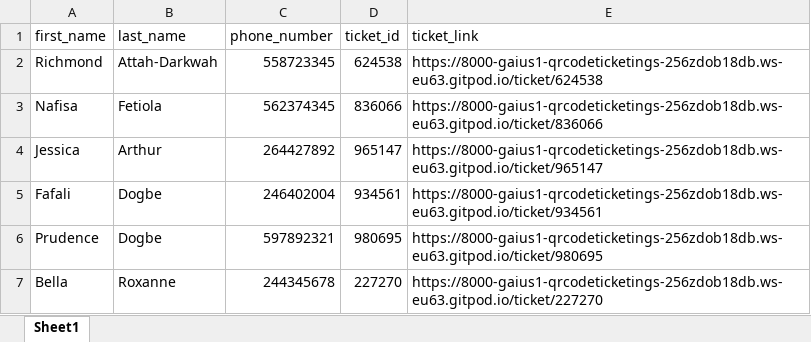
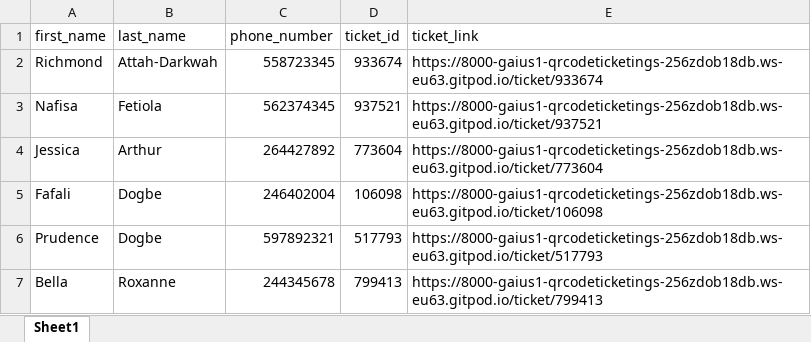
Before and after one commit to Gaius-1/QRcode-Ticketing-System, an Excel workbook: assets/Approved_Guests.xlsx, sheet Sheet1, drawn as a sheet; values as stored, in another font and other column widths than the file's, no borders; the diff names each change by its address in the sheet, - before the commit and + after, or states it on an @@ line.

```diff
--- a/assets/Approved_Guests.xlsx (sheet Sheet1)
+++ b/assets/Approved_Guests.xlsx (sheet Sheet1)
-D2 (ticket_id): 624538
+D2 (ticket_id): 933674
-E2 (ticket_link): https://8000-gaius1-qrcodeticketings-256zdob18db.ws-eu63.gitpod.io/ticket/624538
+E2 (ticket_link): https://8000-gaius1-qrcodeticketings-256zdob18db.ws-eu63.gitpod.io/ticket/933674
-D3 (ticket_id): 836066
+D3 (ticket_id): 937521
-E3 (ticket_link): https://8000-gaius1-qrcodeticketings-256zdob18db.ws-eu63.gitpod.io/ticket/836066
+E3 (ticket_link): https://8000-gaius1-qrcodeticketings-256zdob18db.ws-eu63.gitpod.io/ticket/937521
-D4 (ticket_id): 965147
+D4 (ticket_id): 773604
-E4 (ticket_link): https://8000-gaius1-qrcodeticketings-256zdob18db.ws-eu63.gitpod.io/ticket/965147
+E4 (ticket_link): https://8000-gaius1-qrcodeticketings-256zdob18db.ws-eu63.gitpod.io/ticket/773604
-D5 (ticket_id): 934561
+D5 (ticket_id): 106098
-E5 (ticket_link): https://8000-gaius1-qrcodeticketings-256zdob18db.ws-eu63.gitpod.io/ticket/934561
+E5 (ticket_link): https://8000-gaius1-qrcodeticketings-256zdob18db.ws-eu63.gitpod.io/ticket/106098
-D6 (ticket_id): 980695
+D6 (ticket_id): 517793
-E6 (ticket_link): https://8000-gaius1-qrcodeticketings-256zdob18db.ws-eu63.gitpod.io/ticket/980695
+E6 (ticket_link): https://8000-gaius1-qrcodeticketings-256zdob18db.ws-eu63.gitpod.io/ticket/517793
-D7 (ticket_id): 227270
+D7 (ticket_id): 799413
-E7 (ticket_link): https://8000-gaius1-qrcodeticketings-256zdob18db.ws-eu63.gitpod.io/ticket/227270
+E7 (ticket_link): https://8000-gaius1-qrcodeticketings-256zdob18db.ws-eu63.gitpod.io/ticket/799413
```
Also changed, not shown: 1 other file.
